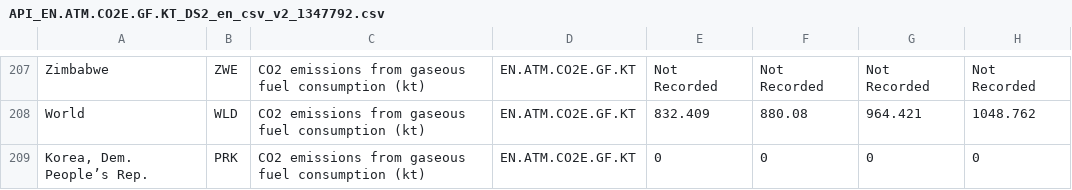
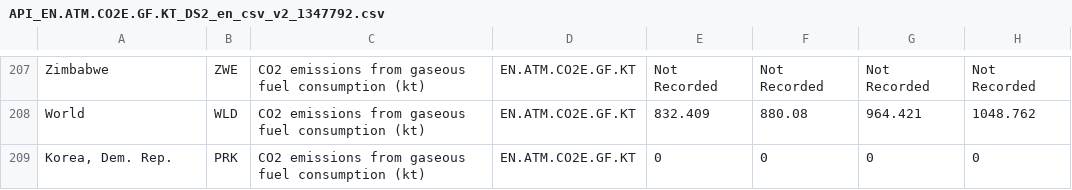
Before and after one commit to Dancer-14863/COS30045_FinalProject, a CSV file: data/API_EN.ATM.CO2E.GF.KT_DS2_en_csv_v2_1347792.csv, drawn as a sheet; only a part is shown, gaps mark what is left out; the diff names each change by its address in the sheet, - before the commit and + after, or states it on an @@ line.

```diff
--- a/data/API_EN.ATM.CO2E.GF.KT_DS2_en_csv_v2_1347792.csv
+++ b/data/API_EN.ATM.CO2E.GF.KT_DS2_en_csv_v2_1347792.csv
-A209: Korea, Dem. People’s Rep.
+A209: Korea, Dem. Rep.
```
Also changed, not shown: 2 other files.
